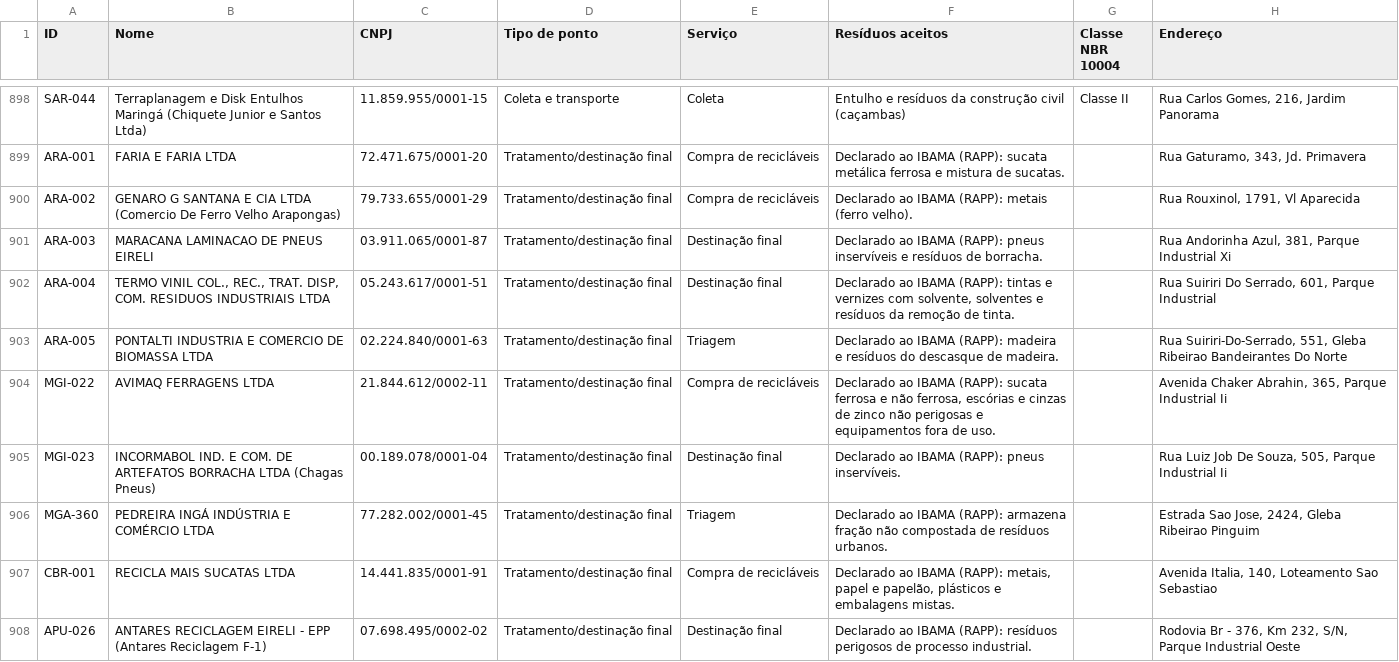
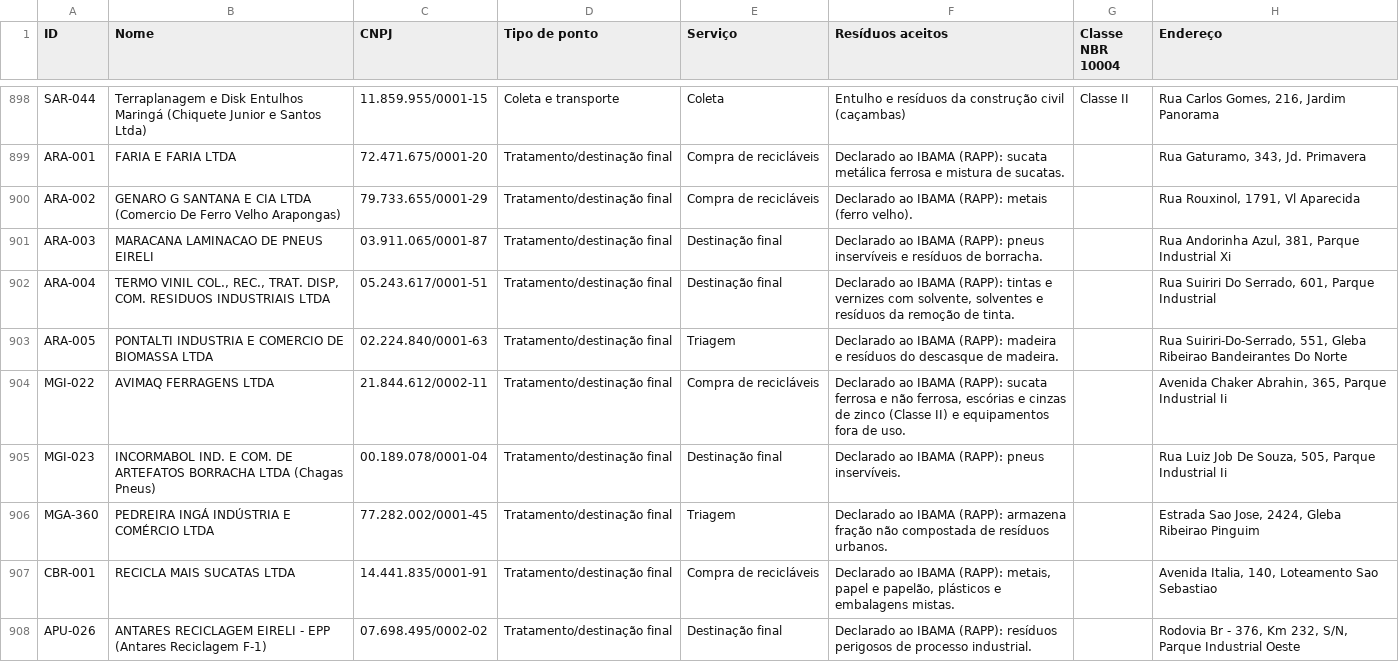
Before and after one commit to JenniferWaldhelm/desvia, a CSV file: dados/pontos.csv, drawn as a sheet; only a part is shown, gaps mark what is left out; the diff names each change by its address in the sheet, - before the commit and + after, or states it on an @@ line.

```diff
--- a/dados/pontos.csv
+++ b/dados/pontos.csv
-F904 (Resíduos aceitos): …de zinco não perigosas e equipamentos…
+F904 (Resíduos aceitos): …de zinco (Classe II) e equipamentos…
```
Also changed, not shown: 27 other files.
